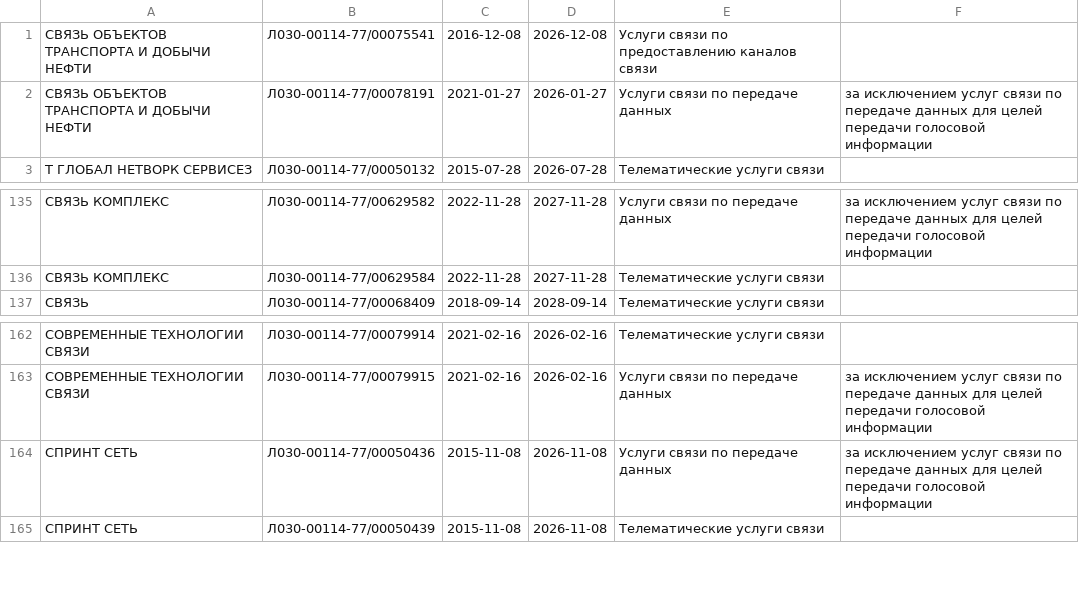
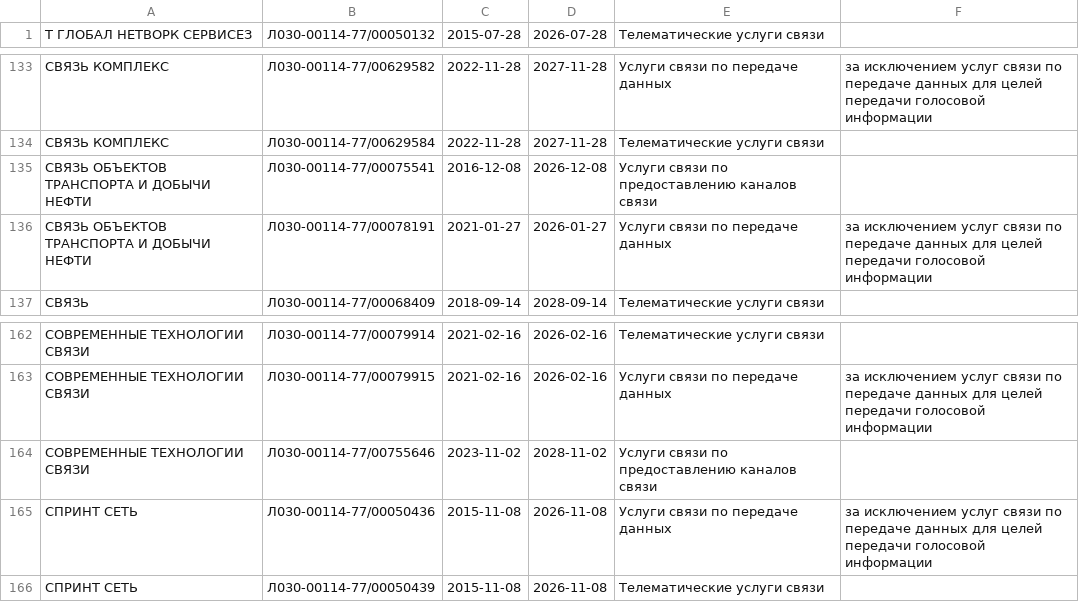
Before and after one commit to Urlandi/rkn-opendata-vlg, a CSV file: volgograd.lic.csv, drawn as a sheet; only a part is shown, gaps mark what is left out; removed rows and columns are numbered as before the commit, all else as after; the diff names each change by its address in the sheet, - before the commit and + after, or states it on an @@ line.

```diff
--- a/volgograd.lic.csv
+++ b/volgograd.lic.csv
-row 1: CВЯЗЬ ОБЪЕКТОВ ТРАНСПОРТА И ДОБЫЧИ НЕФТИ | Л030-00114-77/00075541 | 2016-12-08 | 2026-12-08 | Услуги связи по предоставлению каналов связи
-row 2: CВЯЗЬ ОБЪЕКТОВ ТРАНСПОРТА И ДОБЫЧИ НЕФТИ | Л030-00114-77/00078191 | 2021-01-27 | 2026-01-27 | Услуги связи по передаче данных | за исключением услуг связи по передаче данных для целей передачи голосовой информации
+row 135: СВЯЗЬ ОБЪЕКТОВ ТРАНСПОРТА И ДОБЫЧИ НЕФТИ | Л030-00114-77/00075541 | 2016-12-08 | 2026-12-08 | Услуги связи по предоставлению каналов связи
+row 136: СВЯЗЬ ОБЪЕКТОВ ТРАНСПОРТА И ДОБЫЧИ НЕФТИ | Л030-00114-77/00078191 | 2021-01-27 | 2026-01-27 | Услуги связи по передаче данных | за исключением услуг связи по передаче данных для целей передачи голосовой информации
+row 164: СОВРЕМЕННЫЕ ТЕХНОЛОГИИ СВЯЗИ | Л030-00114-77/00755646 | 2023-11-02 | 2028-11-02 | Услуги связи по предоставлению каналов связи
```
Also changed, not shown: 1 other file.
